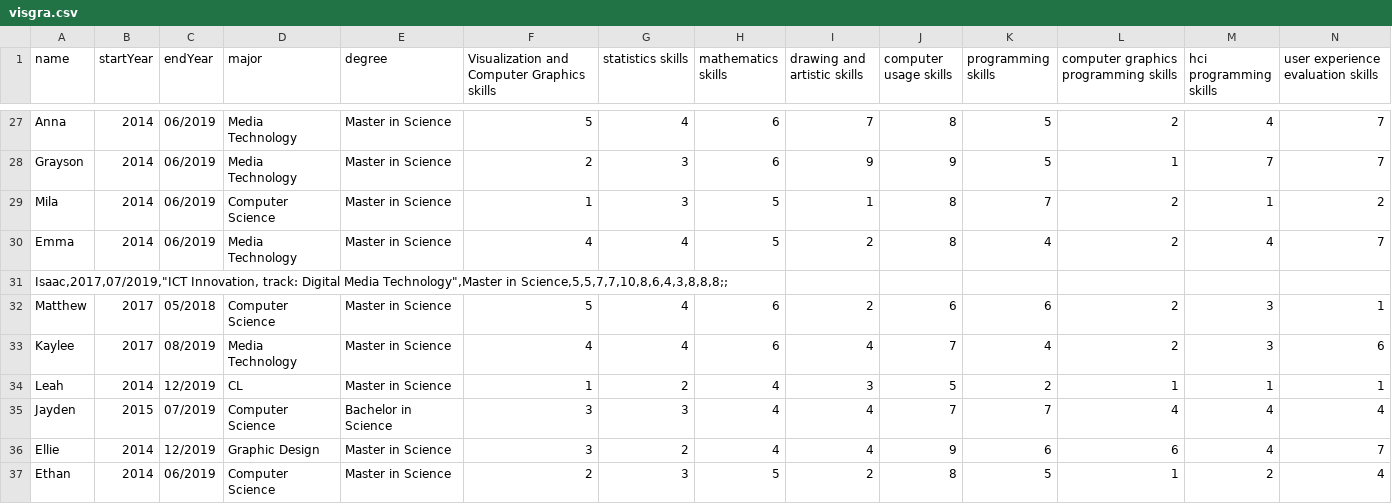
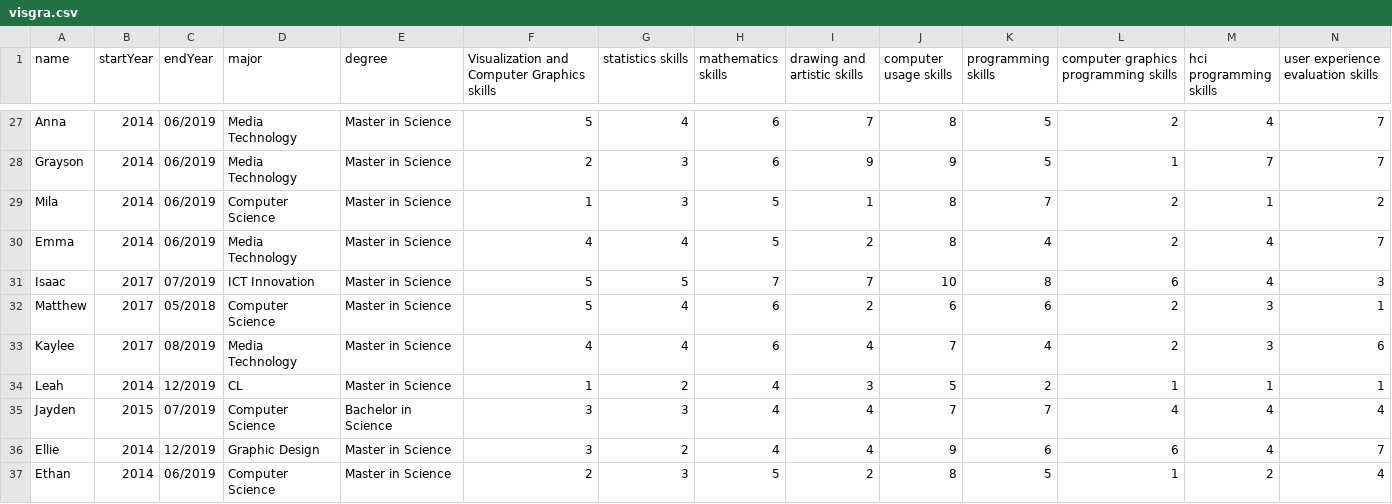
Before and after one commit to sonia-ch/hello-world, a CSV file: visgra.csv, drawn as a sheet; only a part is shown, gaps mark what is left out; removed rows and columns are numbered as before the commit, all else as after; rows hold the shown columns only; the diff names each change by its address in the sheet, - before the commit and + after, or states it on an @@ line.

Commit message:
Update visgra.csv

```diff
--- a/visgra.csv
+++ b/visgra.csv
-row 31: Isaac,2017,07/2019,"ICT Innovation, track: Digital Media Technology",Master in Science,5,5,7,7,10,8,6,4,3,8,8,8;;
+row 31: Isaac | 2017 | 07/2019 | ICT Innovation | Master in Science | 5 | 5 | 7 | 7 | 10 | 8 | 6 | 4 | 3
```
